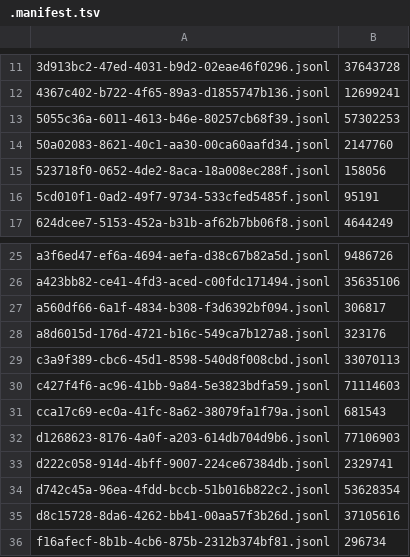
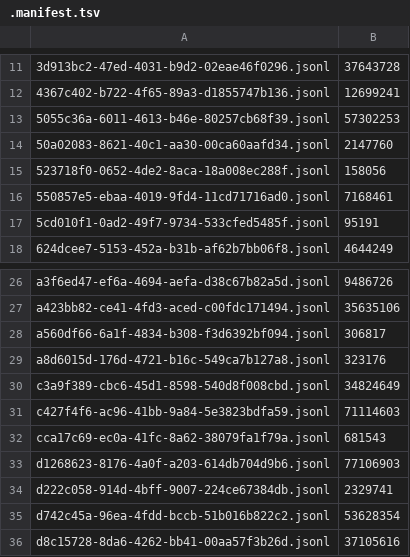
Before and after one commit to adhityablubridge/sessions, a TSV file: projects/CP/.manifest.tsv, drawn as a sheet; only a part is shown, gaps mark what is left out; the shorter side is filled out with more unchanged rows.

```diff
--- a/projects/CP/.manifest.tsv
+++ b/projects/CP/.manifest.tsv
@@ -15,2 +15,3 @@
 523718f0-0652-4de2-8aca-18a008ec288f.jsonl	158056
+550857e5-ebaa-4019-9fd4-11cd71716ad0.jsonl	7168461
 5cd010f1-0ad2-49f7-9734-533cfed5485f.jsonl	95191
@@ -28,3 +29,3 @@ a560df66-6a1f-4834-b308-f3d6392bf094.jsonl	306817
 a8d6015d-176d-4721-b16c-549ca7b127a8.jsonl	323176
-c3a9f389-cbc6-45d1-8598-540d8f008cbd.jsonl	33070113
+c3a9f389-cbc6-45d1-8598-540d8f008cbd.jsonl	34824649
 c427f4f6-ac96-41bb-9a84-5e3823bdfa59.jsonl	71114603
```
Also changed, not shown: 37 other files.
